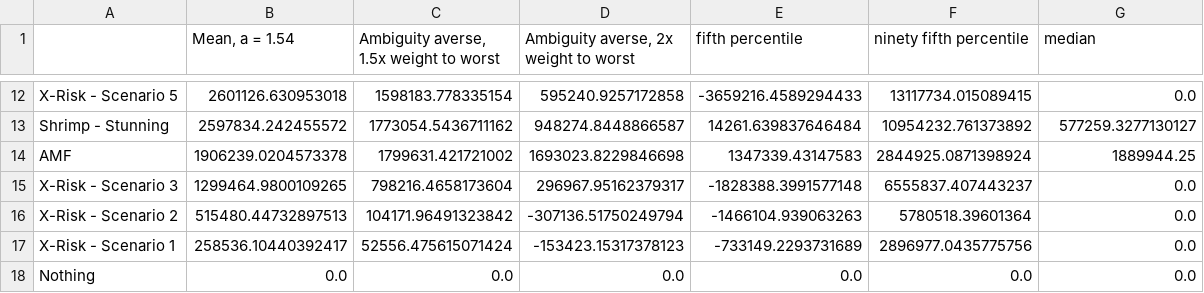
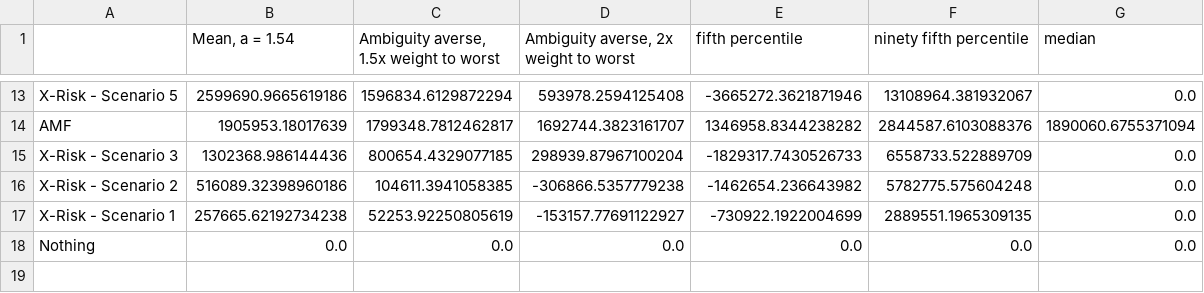
Before and after one commit to rethinkpriorities/public_risk_model, a CSV file: common_sense_results/rp_moral_wts_changes_in_REU_risk_averse.csv, drawn as a sheet; only a part is shown, gaps mark what is left out; removed rows and columns are numbered as before the commit, all else as after; the diff covers the shown part only; the diff names each change by its address in the sheet, - before the commit and + after, or states it on an @@ line.

```diff
--- a/common_sense_results/rp_moral_wts_changes_in_REU_risk_averse.csv
+++ b/common_sense_results/rp_moral_wts_changes_in_REU_risk_averse.csv
-B13 (Mean, a = 1.54): 2601126.630953018
+B13 (Mean, a = 1.54): 2599690.9665619186
-C13: 1598183.778335154
+C13: 1596834.6129872294
-D13: 595240.9257172858
+D13: 593978.2594125408
-E13 (fifth percentile): -3659216.4589294433
+E13 (fifth percentile): -3665272.3621871946
-F13 (ninety fifth percentile): 13117734.015089415
+F13 (ninety fifth percentile): 13108964.381932067
-row 13: Shrimp - Stunning | 2597834.242455572 | 1773054.5436711162 | 948274.8448866587 | 14261.639837646484 | 10954232.761373892 | 577259.3277130127
-B14 (Mean, a = 1.54): 1906239.0204573378
+B14 (Mean, a = 1.54): 1905953.18017639
-C14: 1799631.421721002
+C14: 1799348.7812462817
-D14: 1693023.8229846698
+D14: 1692744.3823161707
-E14 (fifth percentile): 1347339.43147583
+E14 (fifth percentile): 1346958.8344238282
-F14 (ninety fifth percentile): 2844925.0871398924
+F14 (ninety fifth percentile): 2844587.6103088376
-G14 (median): 1889944.25
+G14 (median): 1890060.6755371094
-B15 (Mean, a = 1.54): 1299464.9800109265
+B15 (Mean, a = 1.54): 1302368.986144436
-C15: 798216.4658173604
+C15: 800654.4329077185
-D15: 296967.95162379317
+D15: 298939.87967100204
-E15 (fifth percentile): -1828388.3991577148
+E15 (fifth percentile): -1829317.7430526733
-F15 (ninety fifth percentile): 6555837.407443237
+F15 (ninety fifth percentile): 6558733.522889709
-B16 (Mean, a = 1.54): 515480.44732897513
+B16 (Mean, a = 1.54): 516089.32398960186
-C16: 104171.96491323842
+C16: 104611.3941058385
-D16: -307136.51750249794
+D16: -306866.5357779238
-E16 (fifth percentile): -1466104.939063263
+E16 (fifth percentile): -1462654.236643982
-F16 (ninety fifth percentile): 5780518.39601364
+F16 (ninety fifth percentile): 5782775.575604248
-B17 (Mean, a = 1.54): 258536.10440392417
+B17 (Mean, a = 1.54): 257665.62192734238
-C17: 52556.475615071424
+C17: 52253.92250805619
-D17: -153423.15317378123
+D17: -153157.77691122927
-E17 (fifth percentile): -733149.2293731689
+E17 (fifth percentile): -730922.1922004699
-F17 (ninety fifth percentile): 2896977.0435775756
+F17 (ninety fifth percentile): 2889551.1965309135
```
Also changed, not shown: 1 added row and 57 edited cells elsewhere in this file, common_sense_results/low_moral_wts_REU_risk_averse.csv, common_sense_results/low_moral_wts_changes_in_REU_risk_averse.csv, 47 other files.
